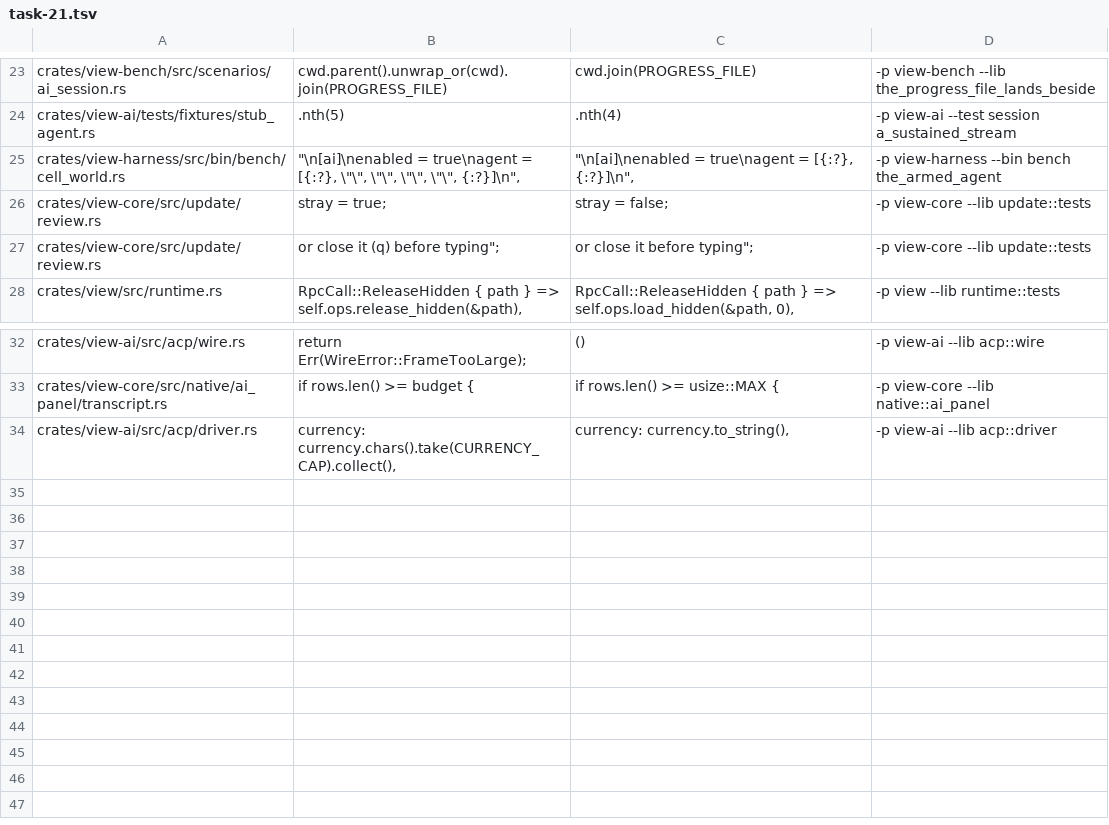
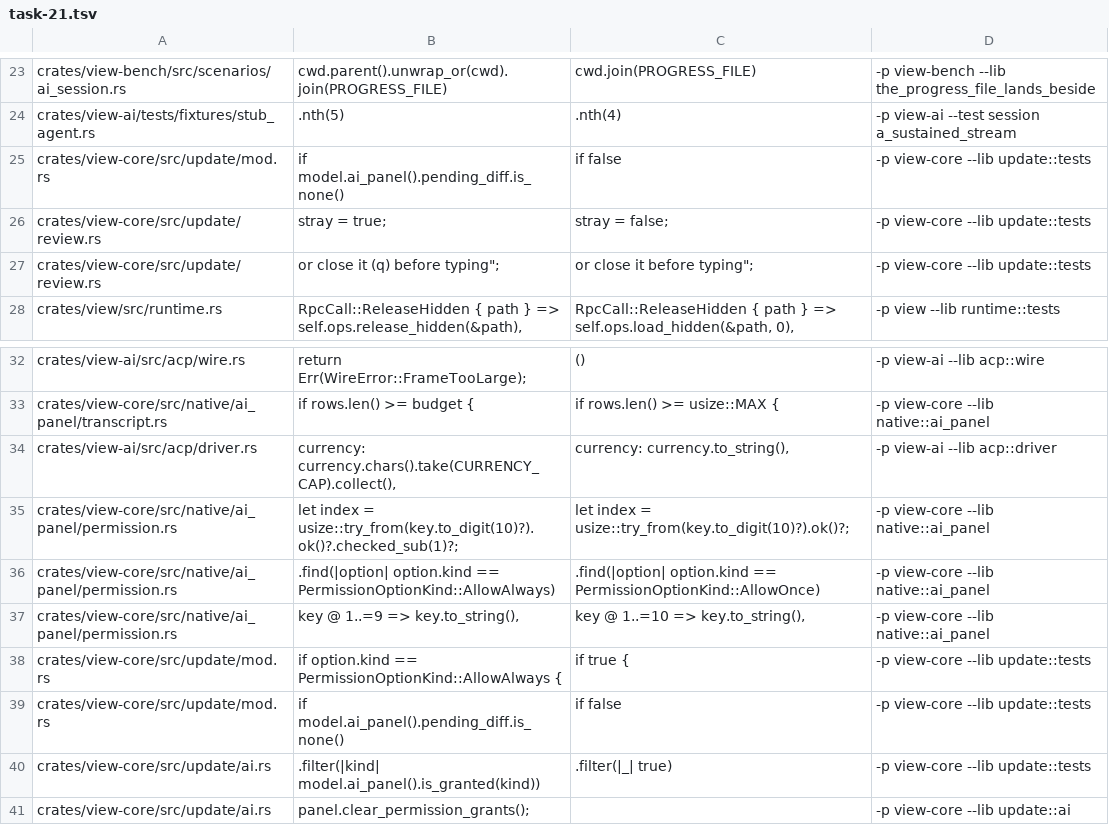
Before and after one commit to tj-smith47/view, a TSV file: .claude/mutations/task-21.tsv, drawn as a sheet; only a part is shown, gaps mark what is left out.

Commit message:
fix(ai): permission prompts show the key that answers them, and always-allow stays allowed
Options render one row per offered choice, each labelled with the digit
that answers it, its name and its wire kind, and each in a role of its own
-- an always-allow no longer paints as another allow. The digits replace
the old y/a/n accelerators outright: a diff review pends beside the prompt
on every agent edit and owns 'a' for accept-hunk, so the key a user reached
for by muscle memory answered an invisible question with the most standing
consequence of any answer offered. The two vocabularies no longer overlap,
and a key the prompt does not answer reaches the review behind it.

Always-allow now means what it says. The pinned adapter accepts the answer
and asks again on every later call (proved by a probe containing no view
code), so view records a session-scoped grant against the request's own
tool kind and answers later requests of that kind itself, reporting each
one on the transcript. Nothing is persisted; a new session starts with
none.

Every outbound AiCommand is logged, which the frozen-session forensics had
no way to read: a permission answer now leaves its request id and option id
in VIEW_LOG beside the request it answers.

Latency: no change to key dispatch, grid apply or paint -- the grant lookup
is a BTreeSet hit on an event already off the paint path, and the log
closure never runs with VIEW_LOG unset.

```diff
--- a/.claude/mutations/task-21.tsv
+++ b/.claude/mutations/task-21.tsv
@@ -24,3 +24,3 @@ crates/view-bench/src/scenarios/ai_session.rs	    cwd.parent().unwrap_or(cwd).jo
 crates/view-ai/tests/fixtures/stub_agent.rs	        .nth(5)	        .nth(4)	-p view-ai --test session a_sustained_stream
-crates/view-harness/src/bin/bench/cell_world.rs	            "\n[ai]\nenabled = true\nagent = [{:?}, \"\", \"\", \"\", \"\", {:?}]\n",	            "\n[ai]\nenabled = true\nagent = [{:?}, {:?}]\n",	-p view-harness --bin bench the_armed_agent
+crates/view-core/src/update/mod.rs	                    if model.ai_panel().pending_diff.is_none()	                    if false	-p view-core --lib update::tests
 crates/view-core/src/update/review.rs	            stray = true;	            stray = false;	-p view-core --lib update::tests
@@ -34 +34,8 @@ crates/view-core/src/native/ai_panel/transcript.rs	            if rows.len() >=
 crates/view-ai/src/acp/driver.rs	        currency: currency.chars().take(CURRENCY_CAP).collect(),	        currency: currency.to_string(),	-p view-ai --lib acp::driver
+crates/view-core/src/native/ai_panel/permission.rs	        let index = usize::try_from(key.to_digit(10)?).ok()?.checked_sub(1)?;	        let index = usize::try_from(key.to_digit(10)?).ok()?;	-p view-core --lib native::ai_panel
+crates/view-core/src/native/ai_panel/permission.rs	            .find(|option| option.kind == PermissionOptionKind::AllowAlways)	            .find(|option| option.kind == PermissionOptionKind::AllowOnce)	-p view-core --lib native::ai_panel
+crates/view-core/src/native/ai_panel/permission.rs	                key @ 1..=9 => key.to_string(),	                key @ 1..=10 => key.to_string(),	-p view-core --lib native::ai_panel
+crates/view-core/src/update/mod.rs	                        if option.kind == PermissionOptionKind::AllowAlways {	                        if true {	-p view-core --lib update::tests
+crates/view-core/src/update/mod.rs	                    if model.ai_panel().pending_diff.is_none()	                    if false	-p view-core --lib update::tests
+crates/view-core/src/update/ai.rs	                .filter(|kind| model.ai_panel().is_granted(kind))	                .filter(|_| true)	-p view-core --lib update::tests
+crates/view-core/src/update/ai.rs	            panel.clear_permission_grants();		-p view-core --lib update::ai
```
Also changed, not shown: 18 other files.
